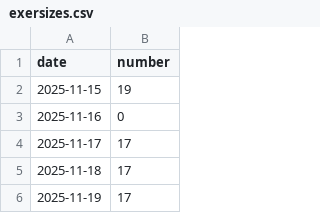
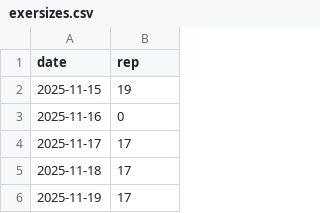
Before and after one commit to BlindDenn/five-diamonds, a CSV file: exersizes.csv, drawn as a sheet; only a part is shown.

Commit message:
replace number var to rep

```diff
--- a/exersizes.csv
+++ b/exersizes.csv
@@ -1,2 +1,2 @@
-date,number
+date,rep
 2025-11-15,19
```
Also changed, not shown: 1 other file.
